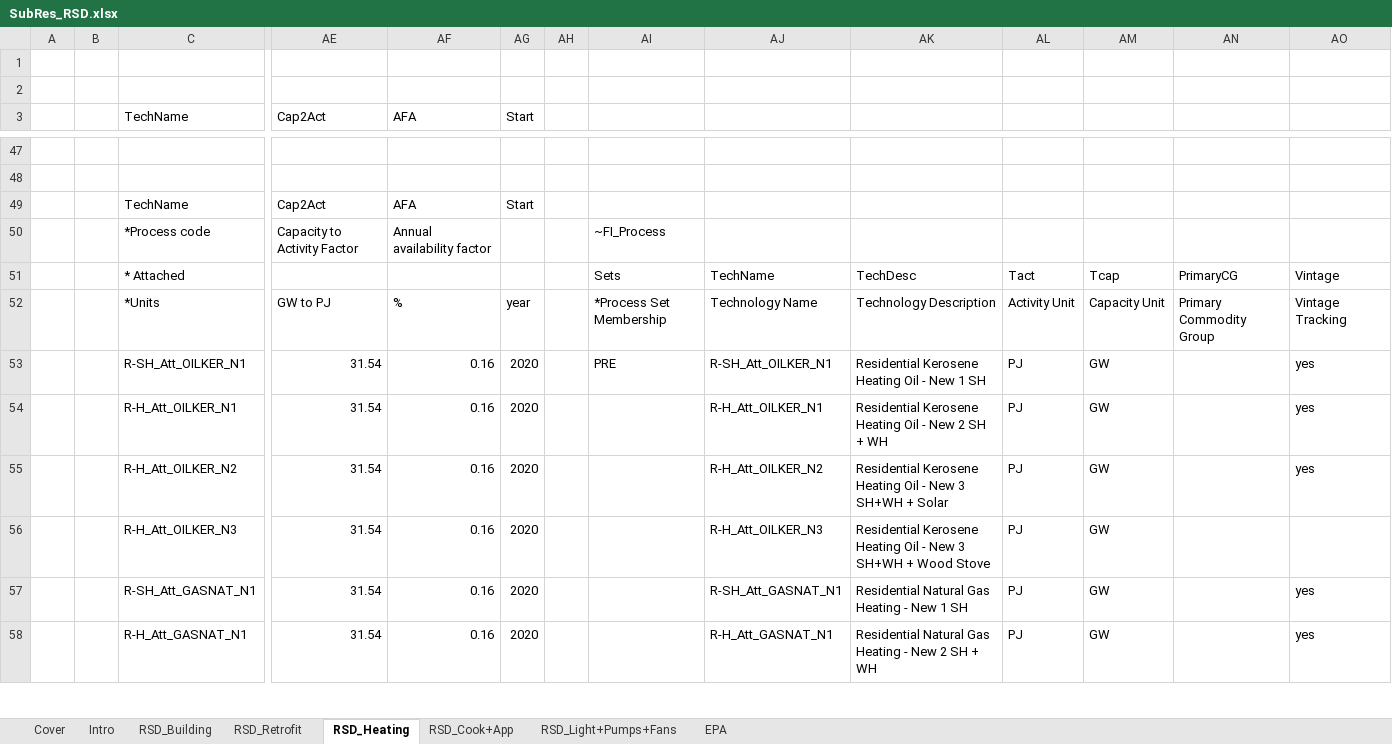
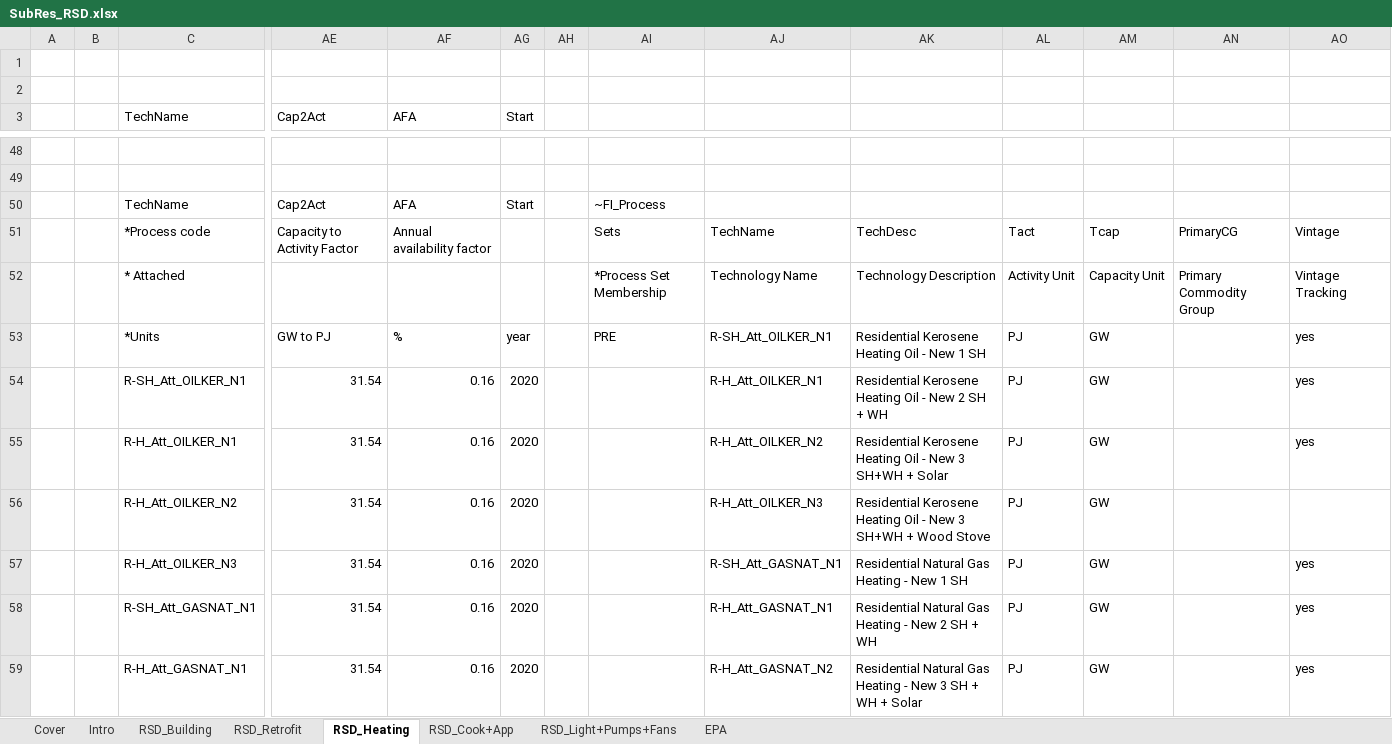
Before and after one commit to MaREI-EPMG/TIM-archived, an Excel workbook: SubRES_TMPL/SubRes_RSD.xlsx, sheet RSD_Heating, drawn as a sheet; only a part is shown, gaps mark what is left out; values as stored, in another font and other column widths than the file's, no cell formats; charts and pictures not drawn; removed rows and columns are numbered as before the commit, all else as after; rows hold the shown columns only; the diff covers the shown part only; the diff names each change by its address in the sheet, - before the commit and + after, or states it on an @@ line.

```diff
--- a/SubRES_TMPL/SubRes_RSD.xlsx (sheet RSD_Heating)
+++ b/SubRES_TMPL/SubRes_RSD.xlsx (sheet RSD_Heating)
-AI50: (empty)
+AI50: ~FI_Process
-AI51: ~FI_Process
+AI51: Sets
-AJ51: (empty)
+AJ51: TechName
-AK51: (empty)
+AK51: TechDesc
-AL51: (empty)
+AL51: Tact
-AM51: (empty)
+AM51: Tcap
-AN51: (empty)
+AN51: PrimaryCG
-AO51: (empty)
+AO51: Vintage
-row 51:  |  | * Attached |  |  |  |  | Sets | TechName | TechDesc | Tact | Tcap | PrimaryCG | Vintage
+row 52:  |  | * Attached |  |  |  |  | *Process Set Membership | Technology Name | Technology Description | Activity Unit | Capacity Unit | Primary Commodity Group | Vintage Tracking
-AI53: *Process Set Membership
+AI53: PRE
-AJ53: Technology Name
+AJ53: R-SH_Att_OILKER_N1
-AK53: Technology Description
+AK53: Residential Kerosene Heating Oil - New 1 SH
-AL53: Activity Unit
+AL53: PJ
-AM53: Capacity Unit
+AM53: GW
-AN53: Primary Commodity Group
+AN53: (empty)
-AO53: Vintage Tracking
+AO53: yes
-AI54: PRE
+AI54: (empty)
-AJ54: R-SH_Att_OILKER_N1
+AJ54: R-H_Att_OILKER_N1
-AK54: …- New 1 SH
+AK54: …- New 2 SH + WH
-AJ55: R-H_Att_OILKER_N1
+AJ55: R-H_Att_OILKER_N2
-AK55: …- New 2 SH + WH
+AK55: …- New 3 SH+WH + Solar
-AJ56: R-H_Att_OILKER_N2
+AJ56: R-H_Att_OILKER_N3
-AK56: …SH+WH + Solar
+AK56: …SH+WH + Wood Stove
-AO56: yes
+AO56: (empty)
-AJ57: R-H_Att_OILKER_N3
+AJ57: R-SH_Att_GASNAT_N1
-AK57: Residential Kerosene Heating Oil - New 3 SH+WH + Wood Stove
+AK57: Residential Natural Gas Heating - New 1 SH
-AO57: (empty)
+AO57: yes
-AJ58: R-SH_Att_GASNAT_N1
+AJ58: R-H_Att_GASNAT_N1
-AK58: Residential Natural Gas Heating - New 1 SH
+AK58: Residential Natural Gas Heating - New 2 SH + WH
-AJ59: R-H_Att_GASNAT_N1
+AJ59: R-H_Att_GASNAT_N2
-AK59: …- New 2 SH + WH
+AK59: …- New 3 SH + WH + Solar
```
Also changed, not shown: 6 added rows, 5 removed rows and 168 edited cells elsewhere in this sheet, sheet RSD_Cook+App, sheet RSD_Light+Pumps+Fans, cell formats, formulas that keep their value, charts or pictures, SubRES_TMPL/SubRes_RSD_Trans.xlsx, 1 other file.
